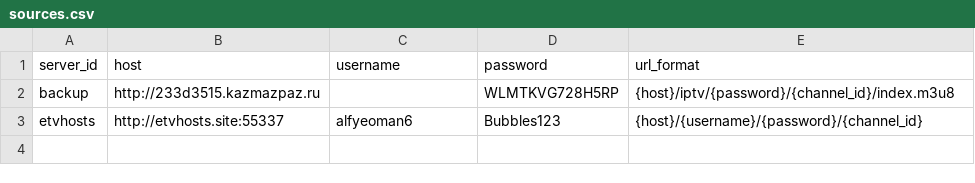
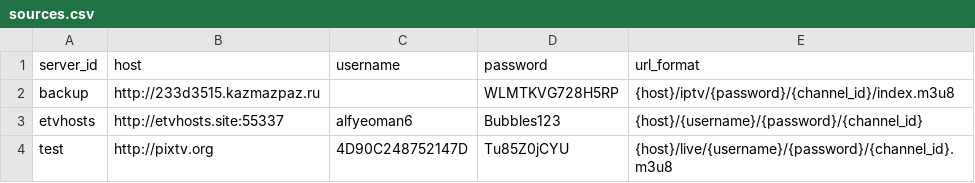
Before and after one commit to lamtung16/HashFunction, a CSV file: sources.csv, drawn as a sheet.

```diff
--- a/sources.csv
+++ b/sources.csv
@@ -3 +3,2 @@ backup,http://233d3515.kazmazpaz.ru,,WLMTKVG728H5RP,{host}/iptv/{password}/{chan
 etvhosts,http://etvhosts.site:55337,alfyeoman6,Bubbles123,{host}/{username}/{password}/{channel_id}
+test,http://pixtv.org,4D90C248752147D,Tu85Z0jCYU,{host}/live/{username}/{password}/{channel_id}.m3u8
```
Also changed, not shown: channels.csv, 4 other files.
